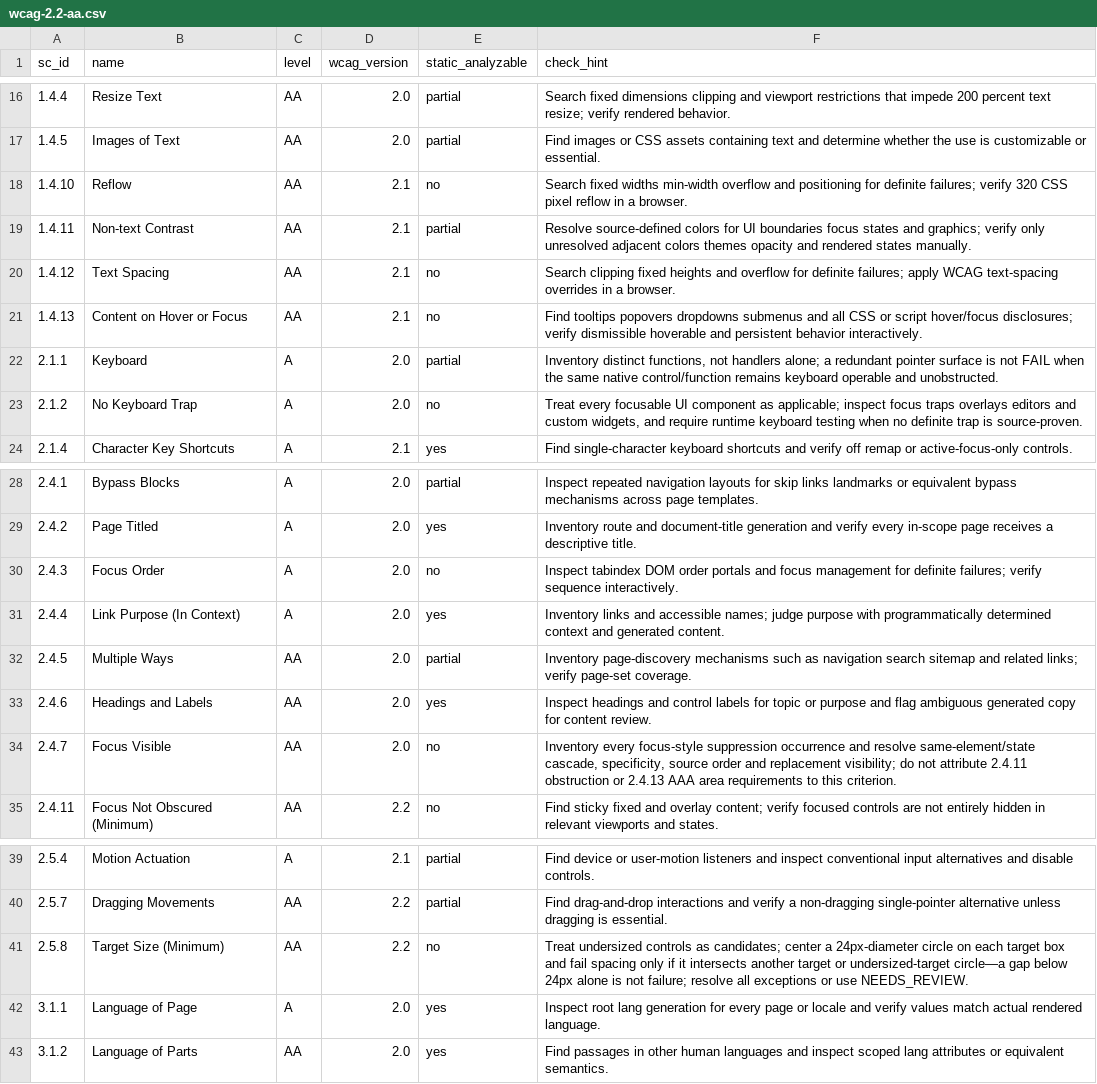
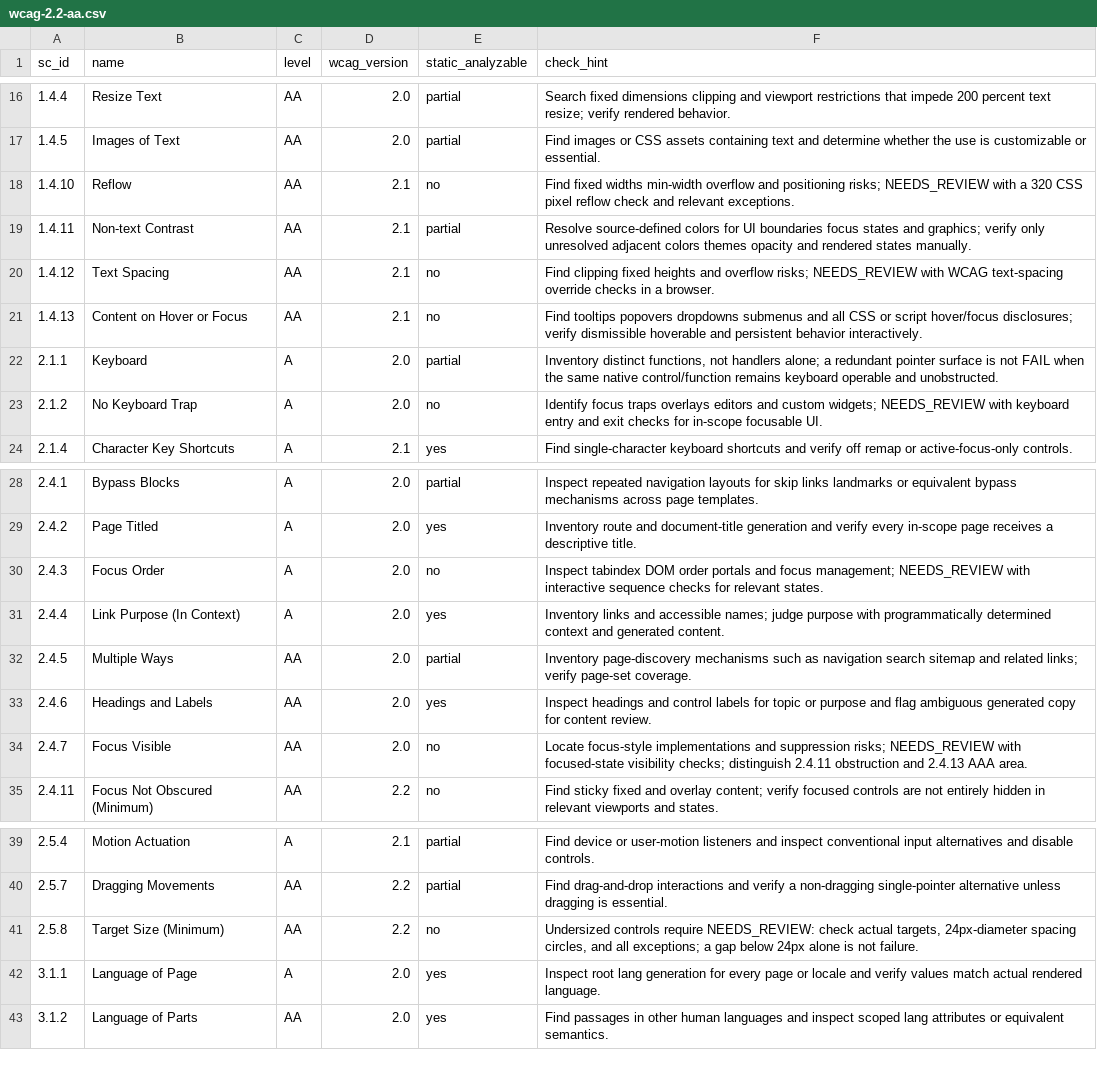
Before and after one commit to Dawn-Technology/aicelerate, a CSV file: plugins/aimate/skills/wcag-audit/assets/wcag-2.2-aa.csv, drawn as a sheet; only a part is shown, gaps mark what is left out.

Commit message:
feat(wcag-audit): enforce static gates and evidence-backed verdicts

```diff
--- a/plugins/aimate/skills/wcag-audit/assets/wcag-2.2-aa.csv
+++ b/plugins/aimate/skills/wcag-audit/assets/wcag-2.2-aa.csv
@@ -17,8 +17,8 @@ sc_id,name,level,wcag_version,static_analyzable,check_hint
 1.4.5,Images of Text,AA,2.0,partial,"Find images or CSS assets containing text and determine whether the use is customizable or essential."
-1.4.10,Reflow,AA,2.1,no,"Search fixed widths min-width overflow and positioning for definite failures; verify 320 CSS pixel reflow in a browser."
+1.4.10,Reflow,AA,2.1,no,"Find fixed widths min-width overflow and positioning risks; NEEDS_REVIEW with a 320 CSS pixel reflow check and relevant exceptions."
 1.4.11,Non-text Contrast,AA,2.1,partial,"Resolve source-defined colors for UI boundaries focus states and graphics; verify only unresolved adjacent colors themes opacity and rendered states manually."
-1.4.12,Text Spacing,AA,2.1,no,"Search clipping fixed heights and overflow for definite failures; apply WCAG text-spacing overrides in a browser."
+1.4.12,Text Spacing,AA,2.1,no,"Find clipping fixed heights and overflow risks; NEEDS_REVIEW with WCAG text-spacing override checks in a browser."
 1.4.13,Content on Hover or Focus,AA,2.1,no,"Find tooltips popovers dropdowns submenus and all CSS or script hover/focus disclosures; verify dismissible hoverable and persistent behavior interactively."
 2.1.1,Keyboard,A,2.0,partial,"Inventory distinct functions, not handlers alone; a redundant pointer surface is not FAIL when the same native control/function remains keyboard operable and unobstructed."
-2.1.2,No Keyboard Trap,A,2.0,no,"Treat every focusable UI component as applicable; inspect focus traps overlays editors and custom widgets, and require runtime keyboard testing when no definite trap is source-proven."
+2.1.2,No Keyboard Trap,A,2.0,no,"Identify focus traps overlays editors and custom widgets; NEEDS_REVIEW with keyboard entry and exit checks for in-scope focusable UI."
 2.1.4,Character Key Shortcuts,A,2.1,yes,"Find single-character keyboard shortcuts and verify off remap or active-focus-only controls."
@@ -29,3 +29,3 @@ sc_id,name,level,wcag_version,static_analyzable,check_hint
 2.4.2,Page Titled,A,2.0,yes,"Inventory route and document-title generation and verify every in-scope page receives a descriptive title."
-2.4.3,Focus Order,A,2.0,no,"Inspect tabindex DOM order portals and focus management for definite failures; verify sequence interactively."
+2.4.3,Focus Order,A,2.0,no,"Inspect tabindex DOM order portals and focus management; NEEDS_REVIEW with interactive sequence checks for relevant states."
 2.4.4,Link Purpose (In Context),A,2.0,yes,"Inventory links and accessible names; judge purpose with programmatically determined context and generated content."
@@ -33,3 +33,3 @@ sc_id,name,level,wcag_version,static_analyzable,check_hint
 2.4.6,Headings and Labels,AA,2.0,yes,"Inspect headings and control labels for topic or purpose and flag ambiguous generated copy for content review."
-2.4.7,Focus Visible,AA,2.0,no,"Inventory every focus-style suppression occurrence and resolve same-element/state cascade, specificity, source order and replacement visibility; do not attribute 2.4.11 obstruction or 2.4.13 AAA area requirements to this criterion."
+2.4.7,Focus Visible,AA,2.0,no,"Locate focus-style implementations and suppression risks; NEEDS_REVIEW with focused-state visibility checks; distinguish 2.4.11 obstruction and 2.4.13 AAA area."
 2.4.11,Focus Not Obscured (Minimum),AA,2.2,no,"Find sticky fixed and overlay content; verify focused controls are not entirely hidden in relevant viewports and states."
@@ -40,3 +40,3 @@ sc_id,name,level,wcag_version,static_analyzable,check_hint
 2.5.7,Dragging Movements,AA,2.2,partial,"Find drag-and-drop interactions and verify a non-dragging single-pointer alternative unless dragging is essential."
-2.5.8,Target Size (Minimum),AA,2.2,no,"Treat undersized controls as candidates; center a 24px-diameter circle on each target box and fail spacing only if it intersects another target or undersized-target circle—a gap below 24px alone is not failure; resolve all exceptions or use NEEDS_REVIEW."
+2.5.8,Target Size (Minimum),AA,2.2,no,"Undersized controls require NEEDS_REVIEW: check actual targets, 24px-diameter spacing circles, and all exceptions; a gap below 24px alone is not failure."
 3.1.1,Language of Page,A,2.0,yes,"Inspect root lang generation for every page or locale and verify values match actual rendered language."
```
Also changed, not shown: 8 other files.
